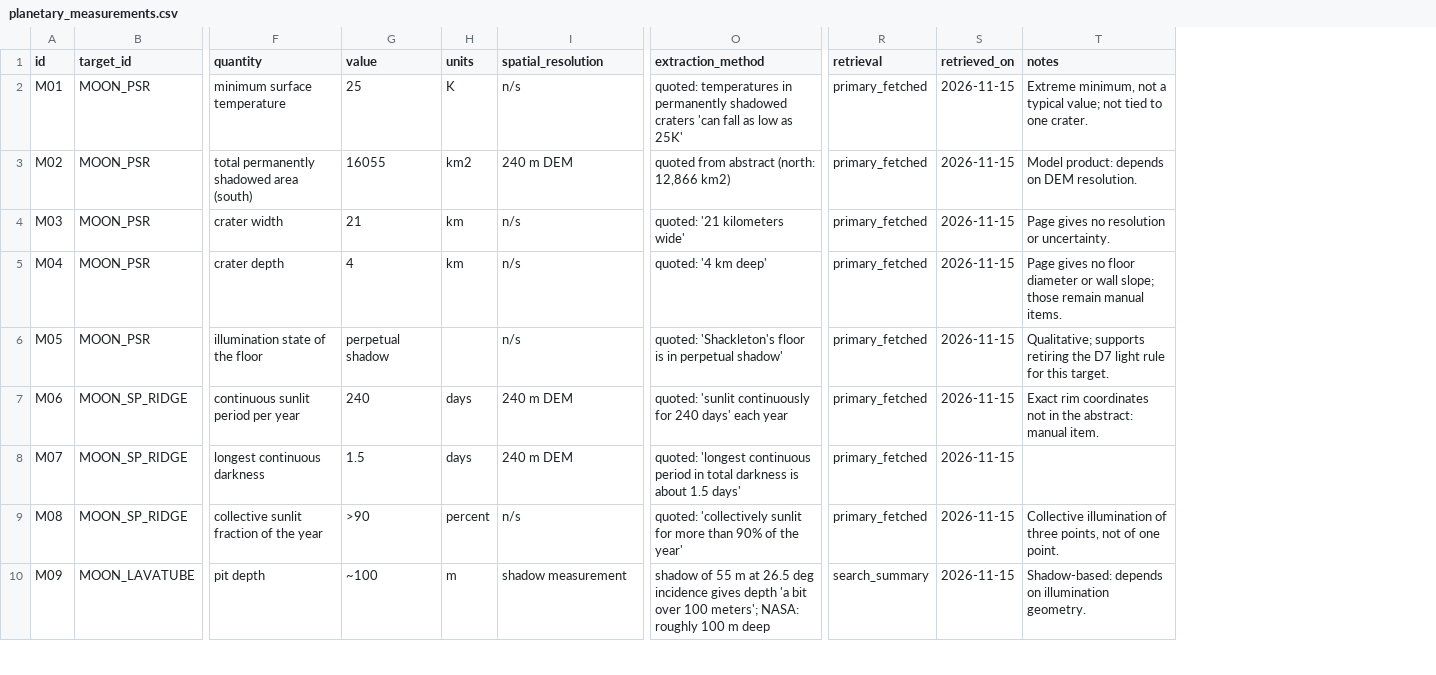
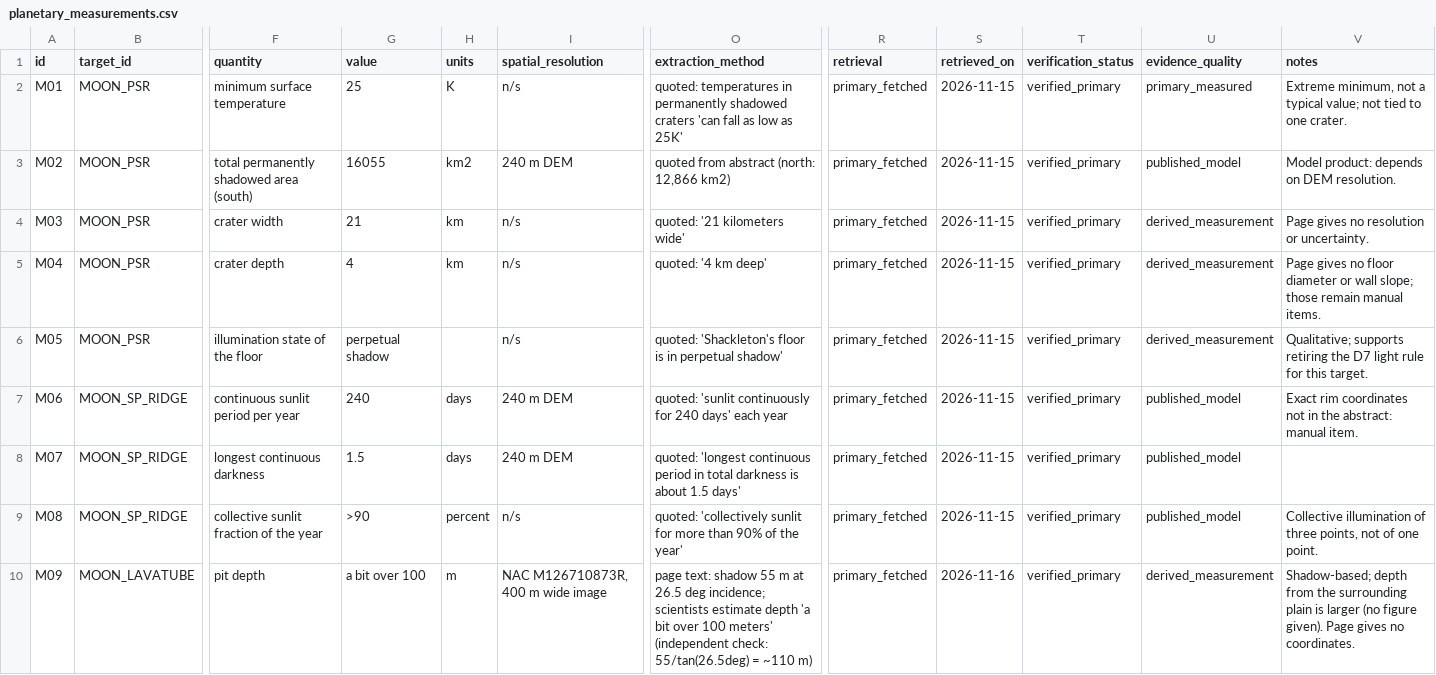
Before and after one commit to asharr-1shera23z/Astranovus-NASA-Space-Apps-Challenge-2026, a CSV file: data/planetary_measurements.csv, drawn as a sheet; only a part is shown, gaps mark what is left out; addresses are those after the commit; the diff covers the shown part only; the diff names each change by its address in the sheet, - before the commit and + after, or states it on an @@ line.

```diff
--- a/data/planetary_measurements.csv
+++ b/data/planetary_measurements.csv
+column T (verification_status), rows 2-10: all verified_primary
+column U (evidence_quality), rows 2-10: primary_measured | published_model | derived_measurement | derived_measurement | derived_measurement | published_model | published_model | published_model | derived_measurement
-G10 (value): ~100
+G10 (value): a bit over 100
-I10 (spatial_resolution): shadow measurement
+I10 (spatial_resolution): NAC M126710873R, 400 m wide image
-O10 (extraction_method): shadow of 55 m at 26.5 deg incidence gives depth 'a bit over 100 meters'; NASA: roughly 100 m deep
+O10 (extraction_method): page text: shadow 55 m at 26.5 deg incidence; scientists estimate depth 'a bit over 100 meters' (independent check: 55/tan(26.5deg) = ~110 m)
-R10 (retrieval): search_summary
+R10 (retrieval): primary_fetched
-S10 (retrieved_on): 2026-11-15
+S10 (retrieved_on): 2026-11-16
-V10 (notes): Shadow-based: depends on illumination geometry.
+V10 (notes): Shadow-based; depth from the surrounding plain is larger (no figure given). Page gives no coordinates.
```
Also changed, not shown: 6 added rows and 52 edited cells elsewhere in this file, 33 other files.
